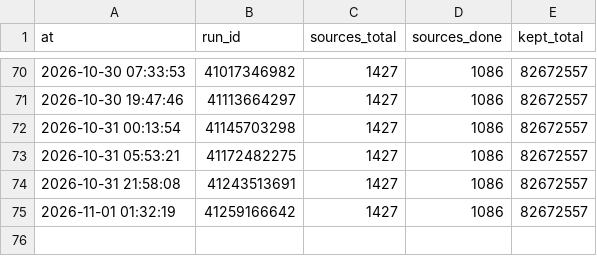
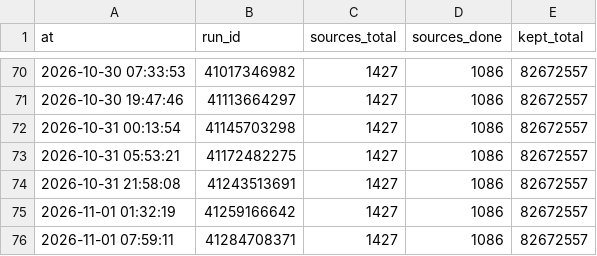
Before and after one commit to ip9988001/World-map-data, a CSV file: progress/台账.csv, drawn as a sheet; only a part is shown, gaps mark what is left out; the diff names each change by its address in the sheet, - before the commit and + after, or states it on an @@ line.

```diff
--- a/progress/台账.csv
+++ b/progress/台账.csv
+row 76: 2026-11-01 07:59:11 | 41284708371 | 1427 | 1086 | 82672557
```
Also changed, not shown: data/源质量档案.csv, 4 other files.
